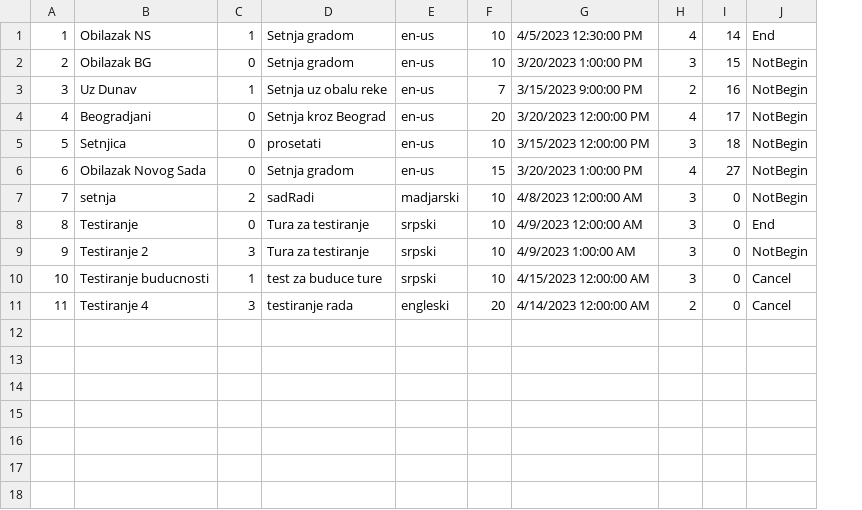
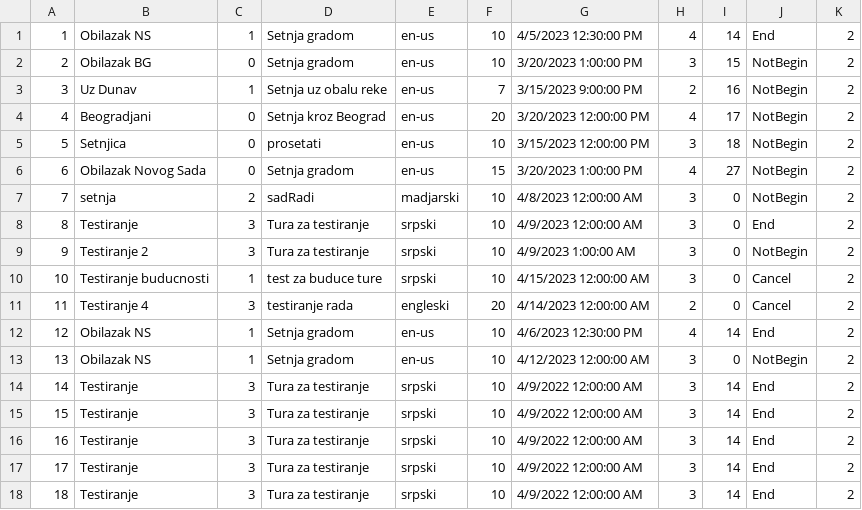
Before and after one commit to Pekseto/SIMS, a CSV file: SIMS-Tourist-Project-main/Tourist-Project/Tourist-Project/Data/tours.csv, drawn as a sheet; the diff names each change by its address in the sheet, - before the commit and + after, or states it on an @@ line.

```diff
--- a/SIMS-Tourist-Project-main/Tourist-Project/Tourist-Project/Data/tours.csv
+++ b/SIMS-Tourist-Project-main/Tourist-Project/Tourist-Project/Data/tours.csv
+column K, rows 1-11: all 2
-C8: 0
+C8: 3
+row 12: 12 | Obilazak NS | 1 | Setnja gradom | en-us | 10 | 4/6/2023 12:30:00 PM | 4 | 14 | End | 2
+row 13: 13 | Obilazak NS | 1 | Setnja gradom | en-us | 10 | 4/12/2023 12:00:00 AM | 3 | 0 | NotBegin | 2
+row 14: 14 | Testiranje | 3 | Tura za testiranje | srpski | 10 | 4/9/2022 12:00:00 AM | 3 | 14 | End | 2
+row 15: 15 | Testiranje | 3 | Tura za testiranje | srpski | 10 | 4/9/2022 12:00:00 AM | 3 | 14 | End | 2
+row 16: 16 | Testiranje | 3 | Tura za testiranje | srpski | 10 | 4/9/2022 12:00:00 AM | 3 | 14 | End | 2
+row 17: 17 | Testiranje | 3 | Tura za testiranje | srpski | 10 | 4/9/2022 12:00:00 AM | 3 | 14 | End | 2
+row 18: 18 | Testiranje | 3 | Tura za testiranje | srpski | 10 | 4/9/2022 12:00:00 AM | 3 | 14 | End | 2
```
Also changed, not shown: SIMS-Tourist-Project-main/Tourist-Project/Tourist-Project/Data/images.csv, SIMS-Tourist-Project-main/Tourist-Project/Tourist-Project/Data/tourPoints.csv, 12 other files.
